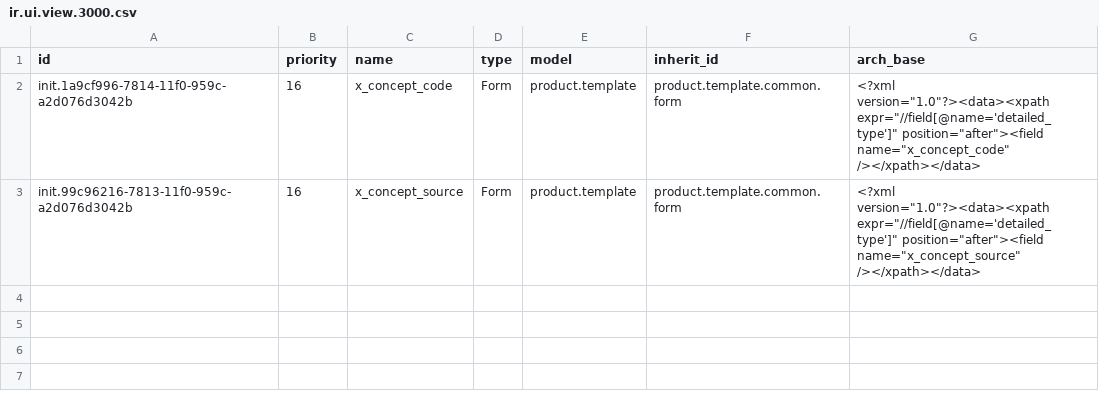
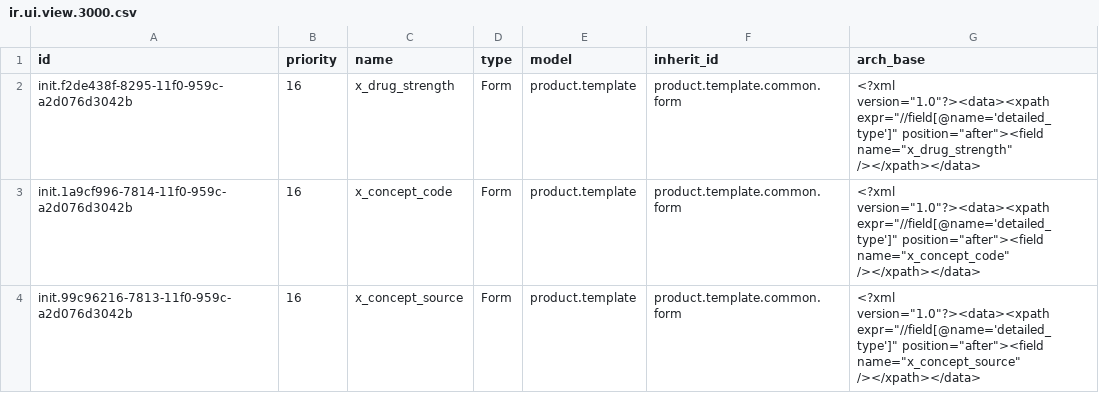
Before and after one commit to ozone-his/ozone, a CSV file: distro/configs/odoo/initializer_config/views/ir.ui.view.3000.csv, drawn as a sheet.

Commit message:
OZ-955: Added drug strength field to products in odoo

```diff
--- a/distro/configs/odoo/initializer_config/views/ir.ui.view.3000.csv
+++ b/distro/configs/odoo/initializer_config/views/ir.ui.view.3000.csv
@@ -1,2 +1,3 @@
 "id","priority","name","type","model","inherit_id","arch_base"
+"init.f2de438f-8295-11f0-959c-a2d076d3042b","16","x_drug_strength","Form","product.template","product.template.common.form","<?xml version=""1.0""?><data><xpath expr=""//field[@name='detailed_type']"" position=""after""><field name=""x_drug_strength"" /></xpath></data>"
 "init.1a9cf996-7814-11f0-959c-a2d076d3042b","16","x_concept_code","Form","product.template","product.template.common.form","<?xml version=""1.0""?><data><xpath expr=""//field[@name='detailed_type']"" position=""after""><field name=""x_concept_code"" /></xpath></data>"
```
Also changed, not shown: distro/configs/odoo/initializer_config/custom_fields/ir.model.fields.3000.csv.
